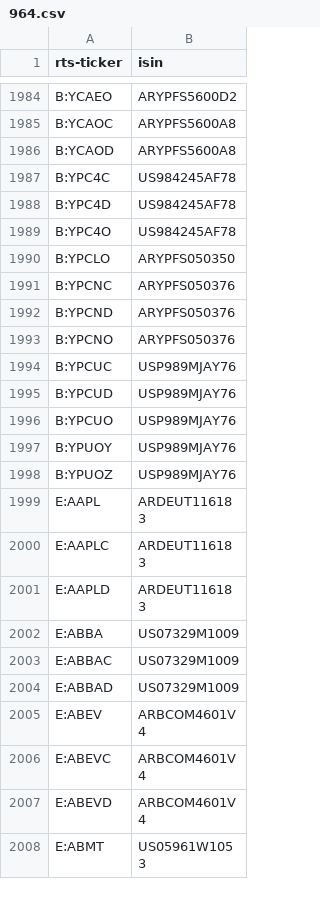
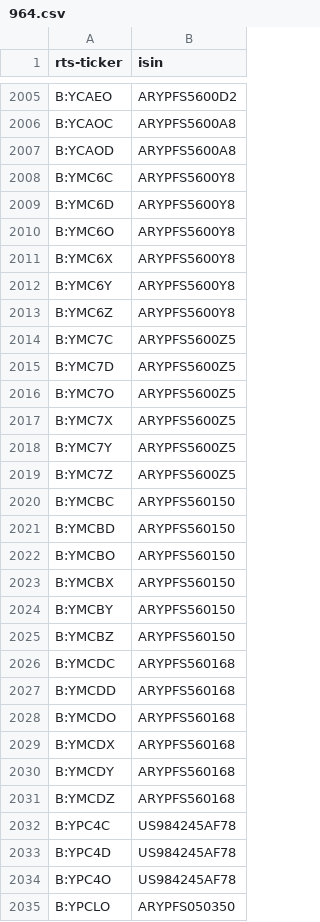
Before and after one commit to tradingview-dev/idc-expchains, a CSV file: isin/964.csv, drawn as a sheet; only a part is shown, gaps mark what is left out; the shorter side is filled out with more unchanged rows; the diff covers the shown part only.

Commit message:
Autocommit isin

```diff
--- a/isin/964.csv
+++ b/isin/964.csv
@@ -1986,2 +2007,26 @@ B:YCAOC,ARYPFS5600A8
 B:YCAOD,ARYPFS5600A8
+B:YMC6C,ARYPFS5600Y8
+B:YMC6D,ARYPFS5600Y8
+B:YMC6O,ARYPFS5600Y8
+B:YMC6X,ARYPFS5600Y8
+B:YMC6Y,ARYPFS5600Y8
+B:YMC6Z,ARYPFS5600Y8
+B:YMC7C,ARYPFS5600Z5
+B:YMC7D,ARYPFS5600Z5
+B:YMC7O,ARYPFS5600Z5
+B:YMC7X,ARYPFS5600Z5
+B:YMC7Y,ARYPFS5600Z5
+B:YMC7Z,ARYPFS5600Z5
+B:YMCBC,ARYPFS560150
+B:YMCBD,ARYPFS560150
+B:YMCBO,ARYPFS560150
+B:YMCBX,ARYPFS560150
+B:YMCBY,ARYPFS560150
+B:YMCBZ,ARYPFS560150
+B:YMCDC,ARYPFS560168
+B:YMCDD,ARYPFS560168
+B:YMCDO,ARYPFS560168
+B:YMCDX,ARYPFS560168
+B:YMCDY,ARYPFS560168
+B:YMCDZ,ARYPFS560168
 B:YPC4C,US984245AF78
```
Also changed, not shown: 21 added rows elsewhere in this file, isin/1556.csv, isin/372.csv, 4 other files.
